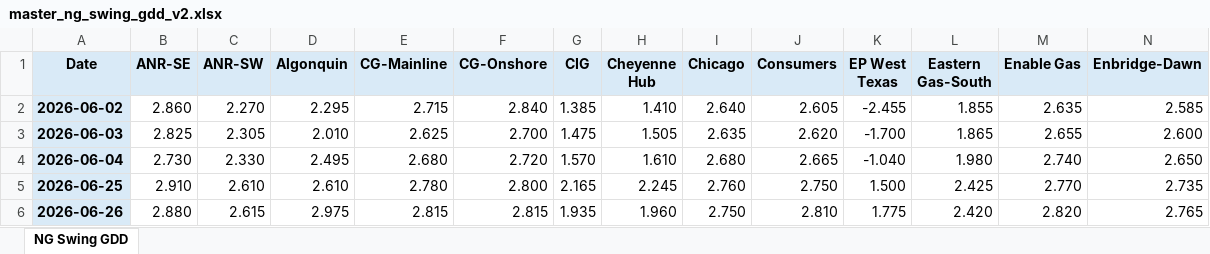
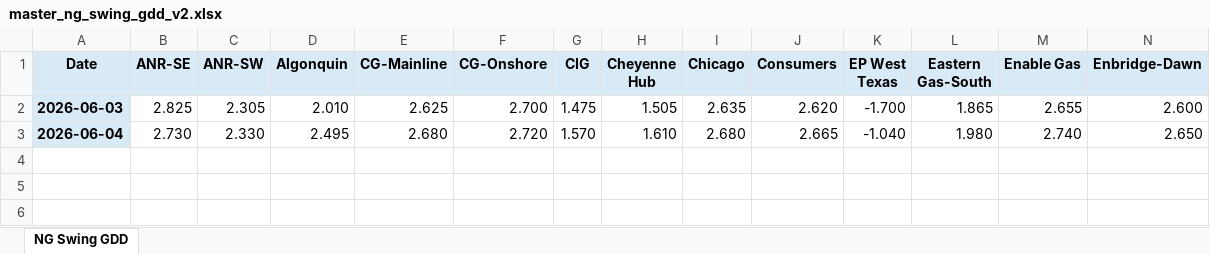
Before and after one commit to merchg80/NG-Swing-GDD-Futures, an Excel workbook: master/master_ng_swing_gdd_v2.xlsx, sheet NG Swing GDD, drawn as a sheet; only a part is shown; values as stored, in another font and other column widths than the file's, no borders; rows hold the shown columns only; the diff names each change by its address in the sheet, - before the commit and + after, or states it on an @@ line.

```diff
--- a/master/master_ng_swing_gdd_v2.xlsx (sheet NG Swing GDD)
+++ b/master/master_ng_swing_gdd_v2.xlsx (sheet NG Swing GDD)
-row 2: 2026-06-02 | 2.860 | 2.270 | 2.295 | 2.715 | 2.840 | 1.385 | 1.410 | 2.640 | 2.605 | -2.455 | 1.855 | 2.635 | 2.585
-row 5: 2026-06-25 | 2.910 | 2.610 | 2.610 | 2.780 | 2.800 | 2.165 | 2.245 | 2.760 | 2.750 | 1.500 | 2.425 | 2.770 | 2.735
-row 6: 2026-06-26 | 2.880 | 2.615 | 2.975 | 2.815 | 2.815 | 1.935 | 1.960 | 2.750 | 2.810 | 1.775 | 2.420 | 2.820 | 2.765
```
